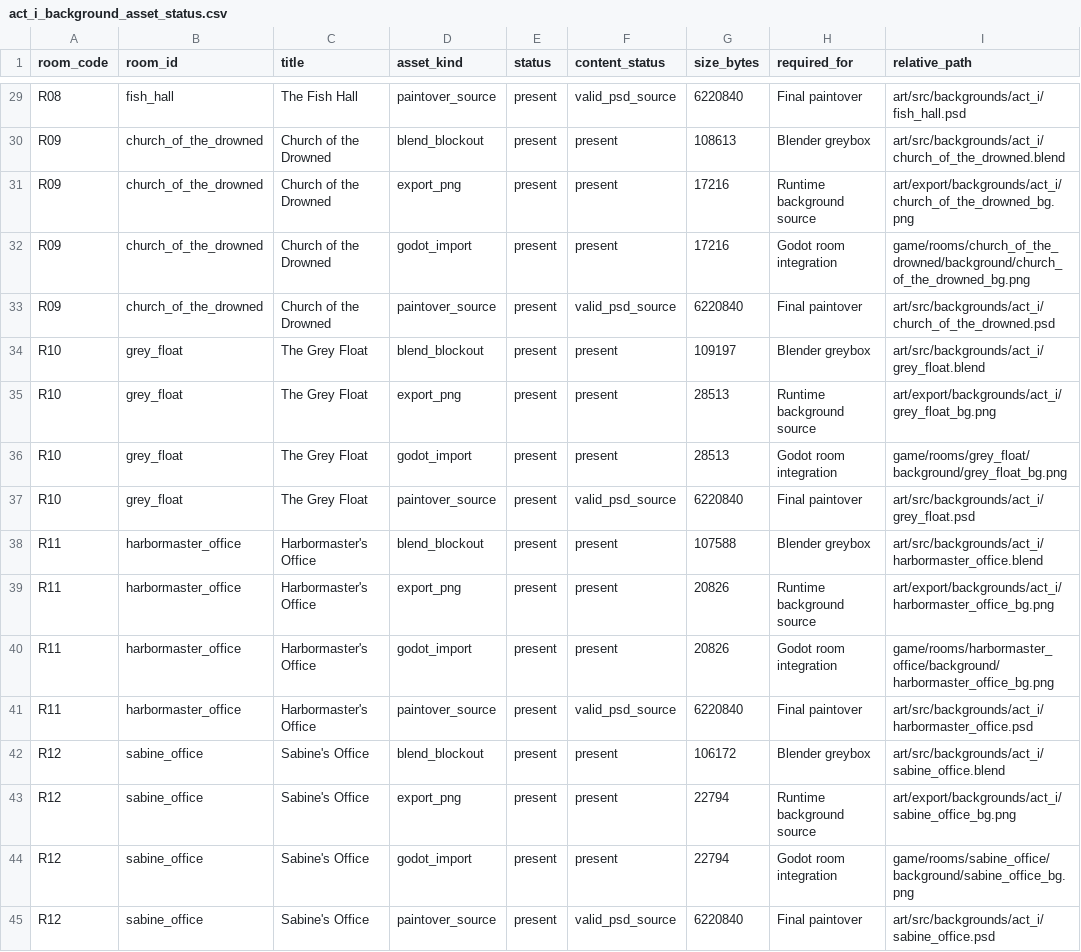
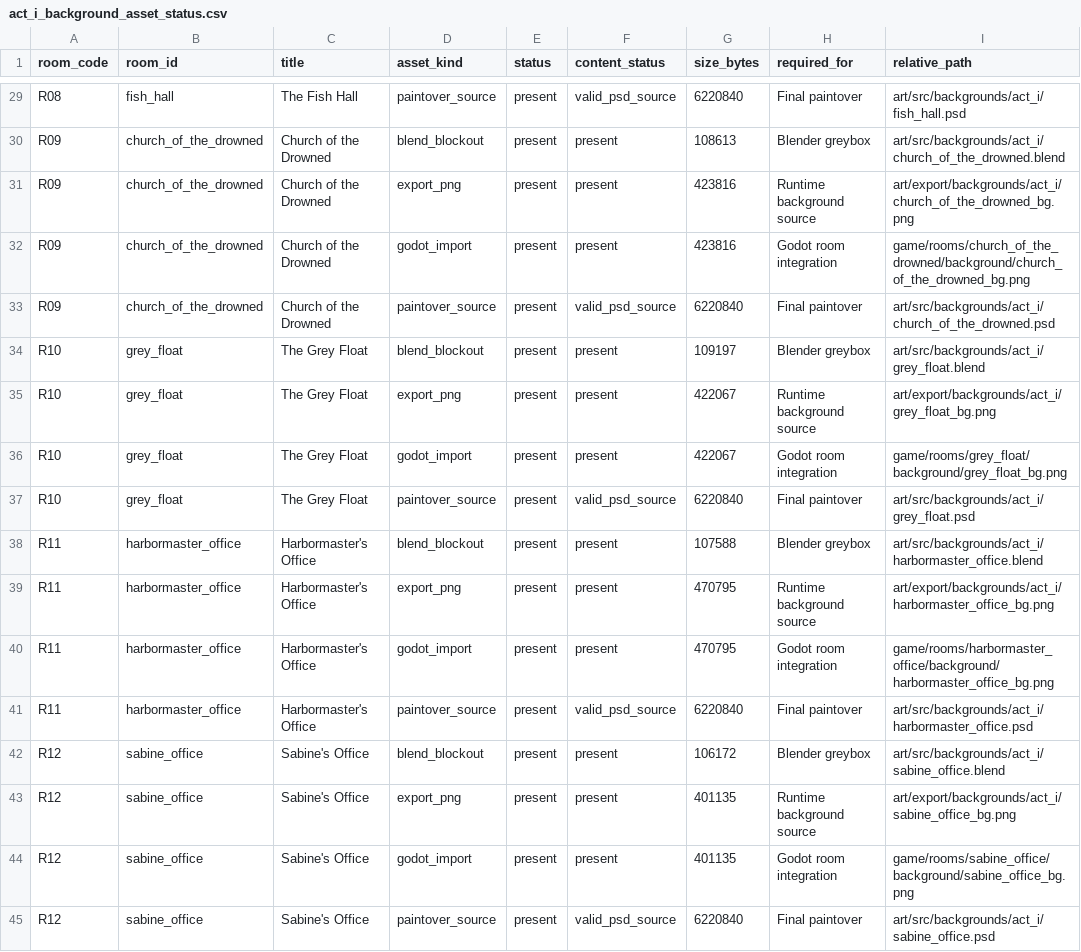
Before and after one commit to BadBagger/A-Corpse-in-Good-Standing, a CSV file: docs/art/act_i_background_asset_status.csv, drawn as a sheet; only a part is shown, gaps mark what is left out; the diff covers the shown part only.

```diff
--- a/docs/art/act_i_background_asset_status.csv
+++ b/docs/art/act_i_background_asset_status.csv
@@ -30,16 +30,16 @@
 "R09","church_of_the_drowned","Church of the Drowned","blend_blockout","present","present","108613","Blender greybox","art/src/backgrounds/act_i/church_of_the_drowned.blend"
-"R09","church_of_the_drowned","Church of the Drowned","export_png","present","present","17216","Runtime background source","art/export/backgrounds/act_i/church_of_the_drowned_bg.png"
-"R09","church_of_the_drowned","Church of the Drowned","godot_import","present","present","17216","Godot room integration","game/rooms/church_of_the_drowned/background/church_of_the_drowned_bg.png"
+"R09","church_of_the_drowned","Church of the Drowned","export_png","present","present","423816","Runtime background source","art/export/backgrounds/act_i/church_of_the_drowned_bg.png"
+"R09","church_of_the_drowned","Church of the Drowned","godot_import","present","present","423816","Godot room integration","game/rooms/church_of_the_drowned/background/church_of_the_drowned_bg.png"
 "R09","church_of_the_drowned","Church of the Drowned","paintover_source","present","valid_psd_source","6220840","Final paintover","art/src/backgrounds/act_i/church_of_the_drowned.psd"
 "R10","grey_float","The Grey Float","blend_blockout","present","present","109197","Blender greybox","art/src/backgrounds/act_i/grey_float.blend"
-"R10","grey_float","The Grey Float","export_png","present","present","28513","Runtime background source","art/export/backgrounds/act_i/grey_float_bg.png"
-"R10","grey_float","The Grey Float","godot_import","present","present","28513","Godot room integration","game/rooms/grey_float/background/grey_float_bg.png"
+"R10","grey_float","The Grey Float","export_png","present","present","422067","Runtime background source","art/export/backgrounds/act_i/grey_float_bg.png"
+"R10","grey_float","The Grey Float","godot_import","present","present","422067","Godot room integration","game/rooms/grey_float/background/grey_float_bg.png"
 "R10","grey_float","The Grey Float","paintover_source","present","valid_psd_source","6220840","Final paintover","art/src/backgrounds/act_i/grey_float.psd"
 "R11","harbormaster_office","Harbormaster's Office","blend_blockout","present","present","107588","Blender greybox","art/src/backgrounds/act_i/harbormaster_office.blend"
-"R11","harbormaster_office","Harbormaster's Office","export_png","present","present","20826","Runtime background source","art/export/backgrounds/act_i/harbormaster_office_bg.png"
-"R11","harbormaster_office","Harbormaster's Office","godot_import","present","present","20826","Godot room integration","game/rooms/harbormaster_office/background/harbormaster_office_bg.png"
+"R11","harbormaster_office","Harbormaster's Office","export_png","present","present","470795","Runtime background source","art/export/backgrounds/act_i/harbormaster_office_bg.png"
+"R11","harbormaster_office","Harbormaster's Office","godot_import","present","present","470795","Godot room integration","game/rooms/harbormaster_office/background/harbormaster_office_bg.png"
 "R11","harbormaster_office","Harbormaster's Office","paintover_source","present","valid_psd_source","6220840","Final paintover","art/src/backgrounds/act_i/harbormaster_office.psd"
 "R12","sabine_office","Sabine's Office","blend_blockout","present","present","106172","Blender greybox","art/src/backgrounds/act_i/sabine_office.blend"
-"R12","sabine_office","Sabine's Office","export_png","present","present","22794","Runtime background source","art/export/backgrounds/act_i/sabine_office_bg.png"
-"R12","sabine_office","Sabine's Office","godot_import","present","present","22794","Godot room integration","game/rooms/sabine_office/background/sabine_office_bg.png"
+"R12","sabine_office","Sabine's Office","export_png","present","present","401135","Runtime background source","art/export/backgrounds/act_i/sabine_office_bg.png"
+"R12","sabine_office","Sabine's Office","godot_import","present","present","401135","Godot room integration","game/rooms/sabine_office/background/sabine_office_bg.png"
 "R12","sabine_office","Sabine's Office","paintover_source","present","valid_psd_source","6220840","Final paintover","art/src/backgrounds/act_i/sabine_office.psd"
```
Also changed, not shown: 14 edited cells elsewhere in this file, docs/art/act_i_background_source_intake.csv, 55 other files.
